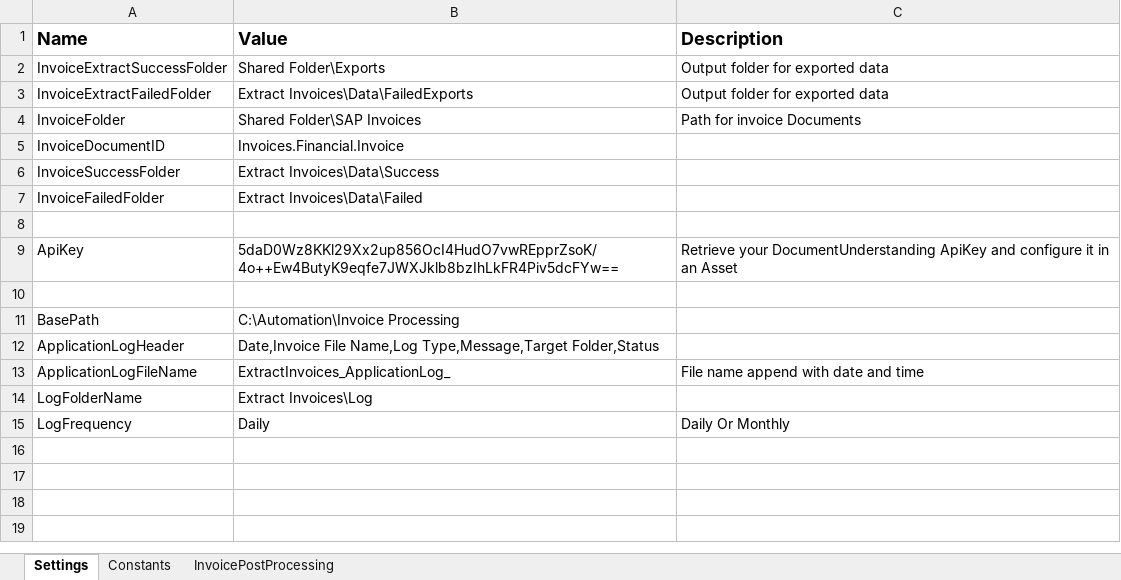
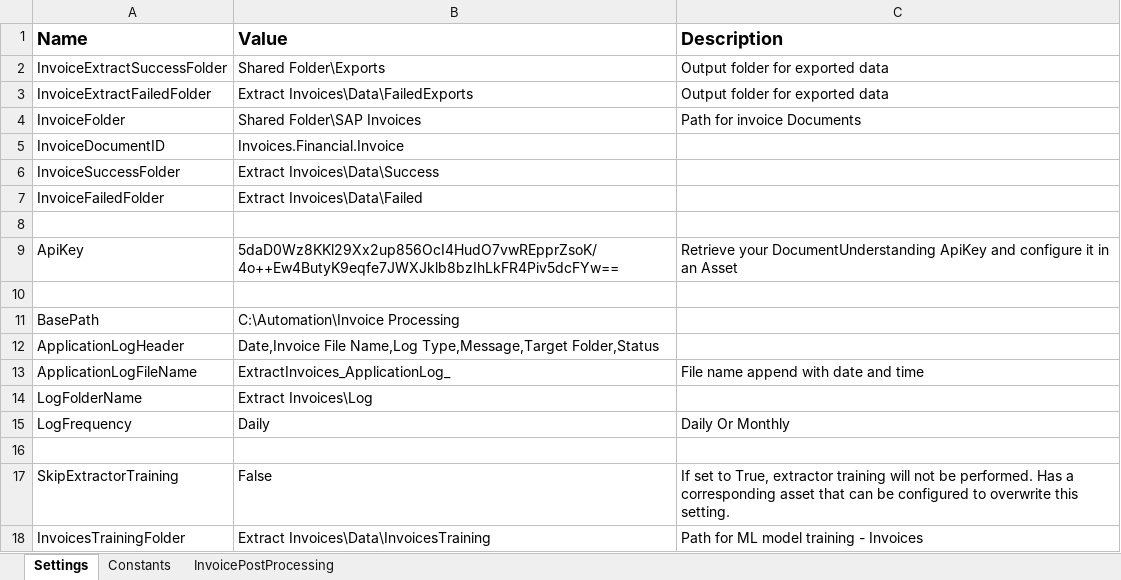
Before and after one commit to srushtisn/Automation, an Excel workbook: ExtractInvoices/Config_ExtractInv.xlsx, sheet Settings, drawn as a sheet; values as stored, in another font and other column widths than the file's, no borders; the diff names each change by its address in the sheet, - before the commit and + after, or states it on an @@ line.

```diff
--- a/ExtractInvoices/Config_ExtractInv.xlsx (sheet Settings)
+++ b/ExtractInvoices/Config_ExtractInv.xlsx (sheet Settings)
+row 16: (empty)
+row 17: SkipExtractorTraining | False | If set to True, extractor training will not be performed. Has a corresponding asset that can be configured to overwrite this setting.
+row 18: InvoicesTrainingFolder | Extract Invoices\Data\InvoicesTraining | Path for ML model training - Invoices
```
Also changed, not shown: sheet Constants, sheet InvoicePostProcessing.
